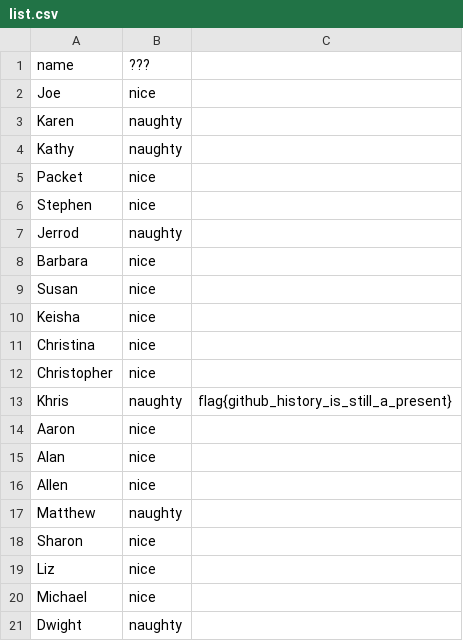
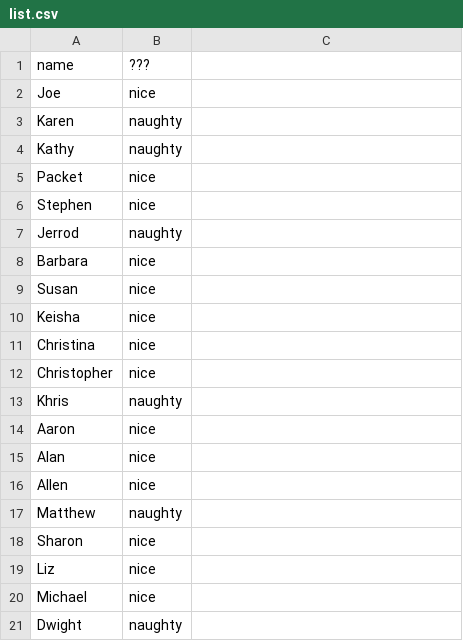
Before and after one commit to MaverisLabs/past-present-future, a CSV file: list.csv, drawn as a sheet.

Commit message:
Update 2

```diff
--- a/list.csv
+++ b/list.csv
@@ -12,3 +12,3 @@ Christina,nice
 Christopher,nice
-Khris,naughty,flag{github_history_is_still_a_present}
+Khris,naughty
 Aaron,nice
```
